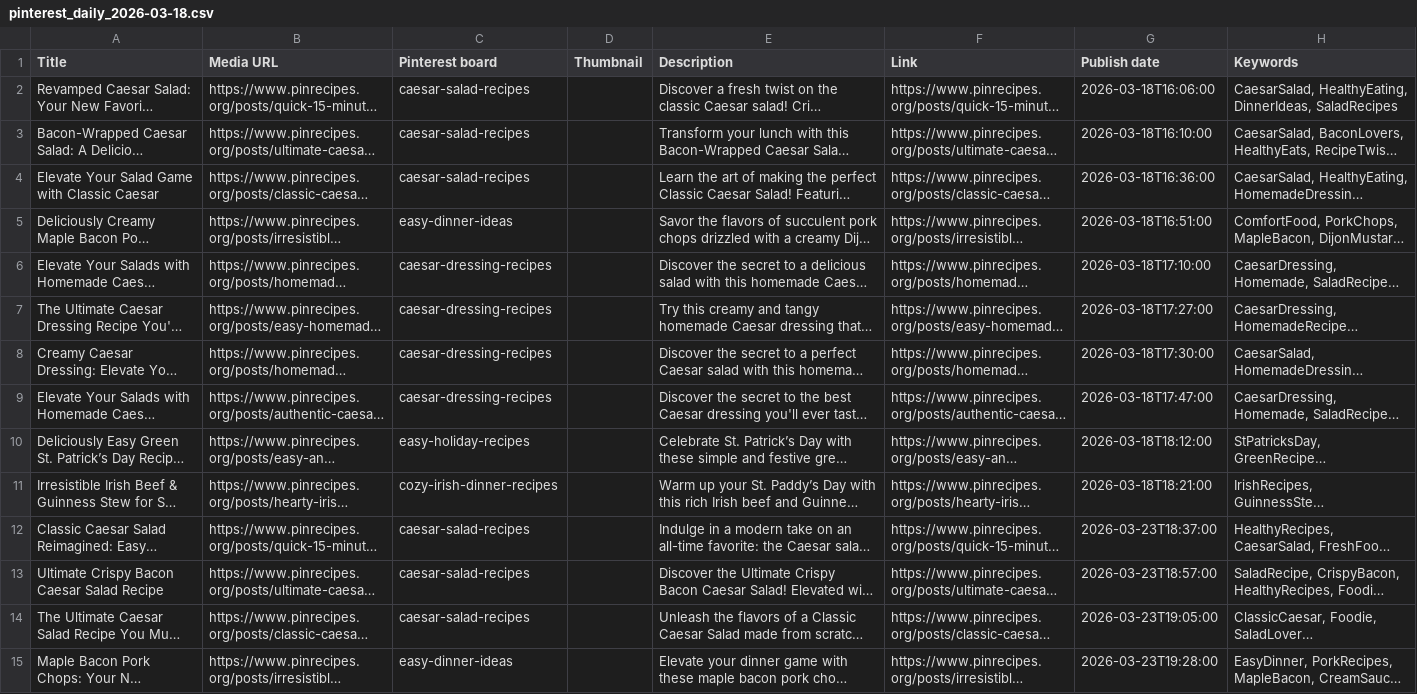
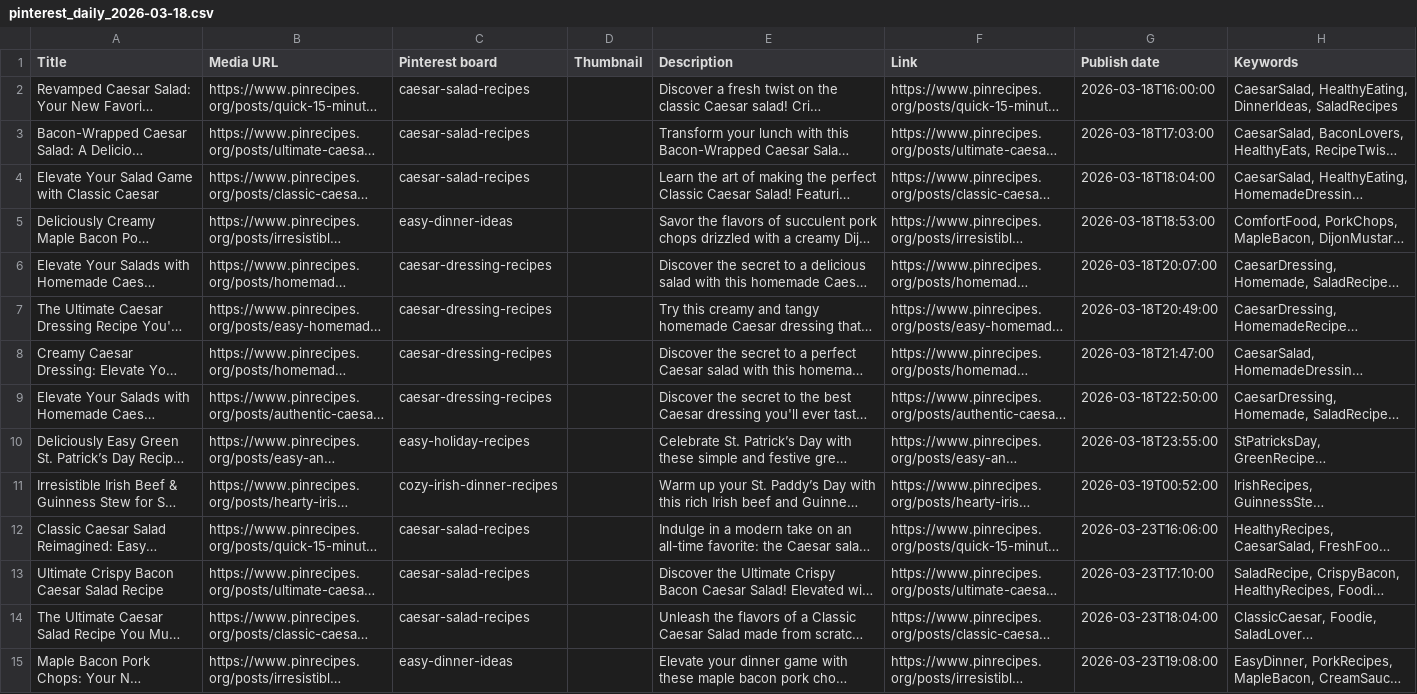
Before and after one commit to mymoroccanrecipes01/pinrecipes, a CSV file: downloads/pinterest_daily_2026-03-18.csv, drawn as a sheet; only a part is shown; long unchanged cells end in …; the diff covers the shown part only; the diff names each change by its address in the sheet, - before the commit and + after, or states it on an @@ line.

```diff
--- a/downloads/pinterest_daily_2026-03-18.csv
+++ b/downloads/pinterest_daily_2026-03-18.csv
-G2 (Publish date): 2026-03-18T16:06:00
+G2 (Publish date): 2026-03-18T16:00:00
-G3 (Publish date): 2026-03-18T16:10:00
+G3 (Publish date): 2026-03-18T17:03:00
-G4 (Publish date): 2026-03-18T16:36:00
+G4 (Publish date): 2026-03-18T18:04:00
-G5 (Publish date): 2026-03-18T16:51:00
+G5 (Publish date): 2026-03-18T18:53:00
-G6 (Publish date): 2026-03-18T17:10:00
+G6 (Publish date): 2026-03-18T20:07:00
-G7 (Publish date): 2026-03-18T17:27:00
+G7 (Publish date): 2026-03-18T20:49:00
-G8 (Publish date): 2026-03-18T17:30:00
+G8 (Publish date): 2026-03-18T21:47:00
-G9 (Publish date): 2026-03-18T17:47:00
+G9 (Publish date): 2026-03-18T22:50:00
-G10 (Publish date): 2026-03-18T18:12:00
+G10 (Publish date): 2026-03-18T23:55:00
-G11 (Publish date): 2026-03-18T18:21:00
+G11 (Publish date): 2026-03-19T00:52:00
-G12 (Publish date): 2026-03-23T18:37:00
+G12 (Publish date): 2026-03-23T16:06:00
-G13 (Publish date): 2026-03-23T18:57:00
+G13 (Publish date): 2026-03-23T17:10:00
-G14 (Publish date): 2026-03-23T19:05:00
+G14 (Publish date): 2026-03-23T18:04:00
-G15 (Publish date): 2026-03-23T19:28:00
+G15 (Publish date): 2026-03-23T19:08:00
```
Also changed, not shown: 26 edited cells elsewhere in this file, 51 other files.
